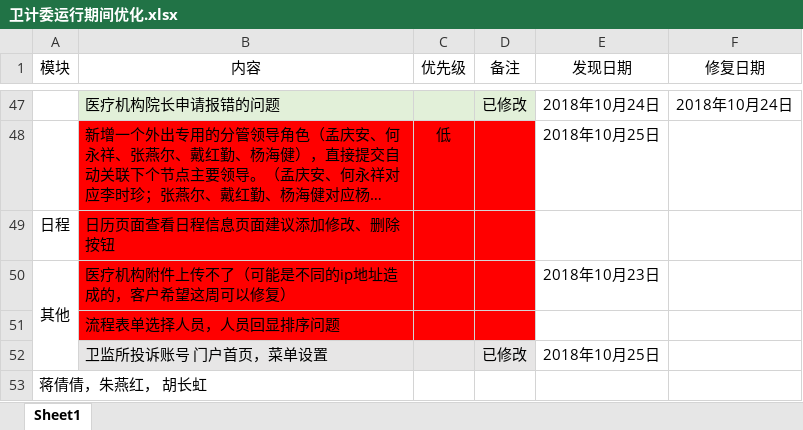
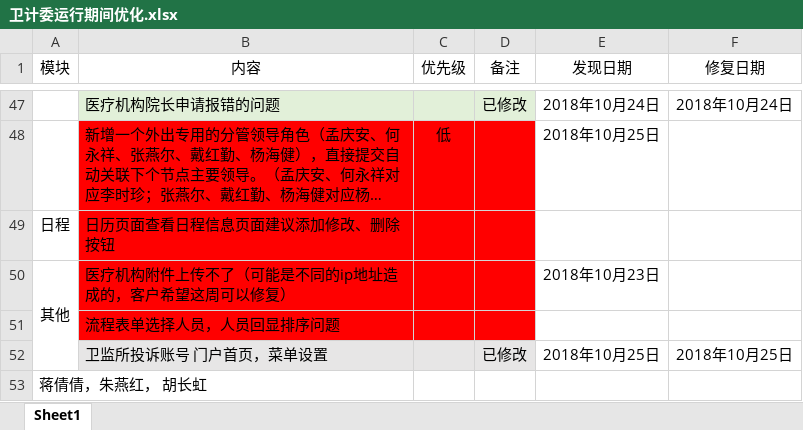
Before and after one commit to michaelhu3291/mygit, an Excel workbook: 黄浦卫计委OA/卫计委运行期间优化.xlsx, sheet Sheet1, drawn as a sheet; only a part is shown, gaps mark what is left out; long unchanged cells end in …; values as stored, in another font and other column widths than the file's, no borders; conditional formats not drawn; the diff names each change by its address in the sheet, - before the commit and + after, or states it on an @@ line.

Commit message:
添加卫监所门户设置、菜单设置修复日期

```diff
--- a/黄浦卫计委OA/卫计委运行期间优化.xlsx (sheet Sheet1)
+++ b/黄浦卫计委OA/卫计委运行期间优化.xlsx (sheet Sheet1)
-F52 (修复日期): (empty)
+F52 (修复日期): 2018年10月25日
```
